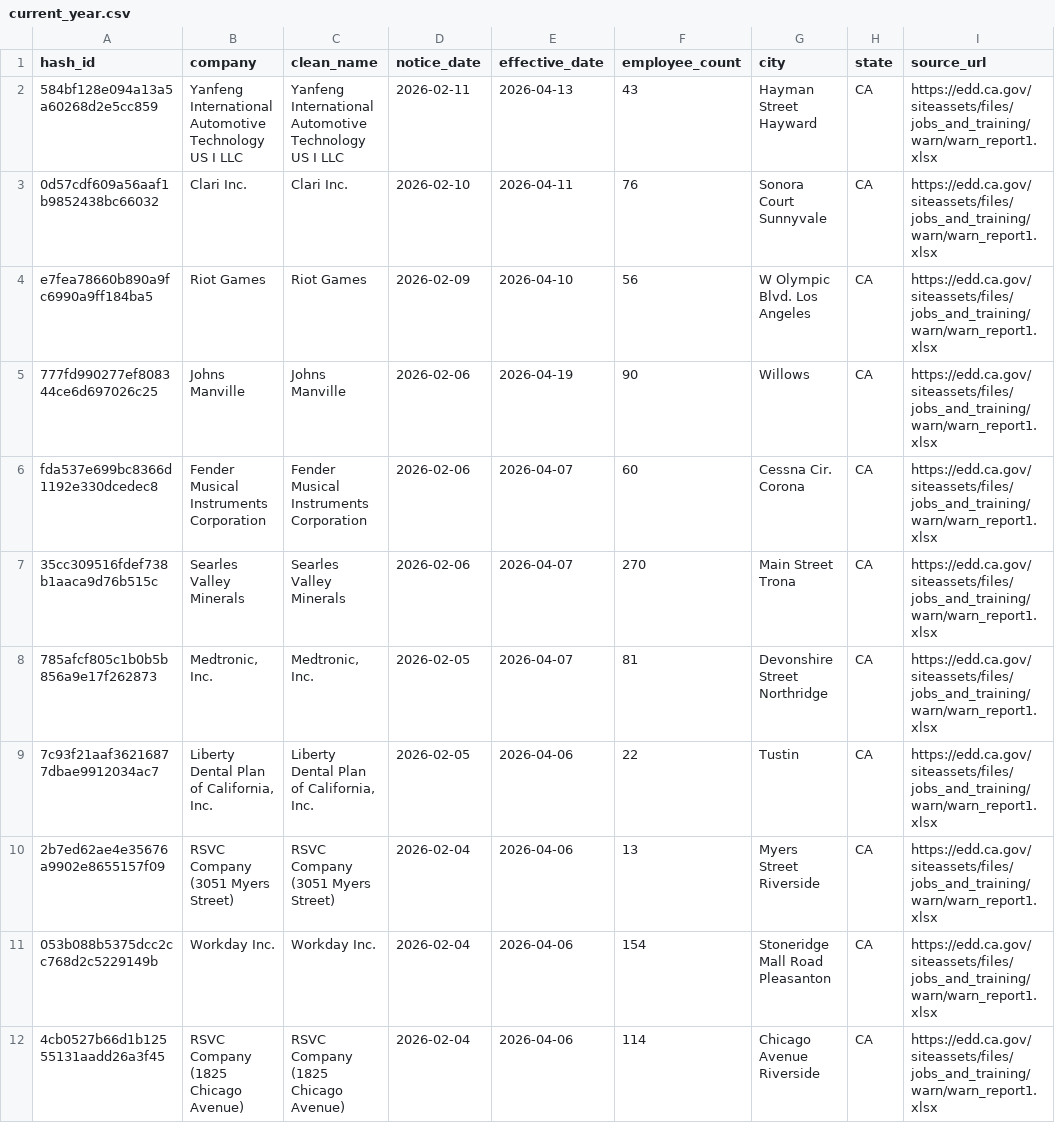
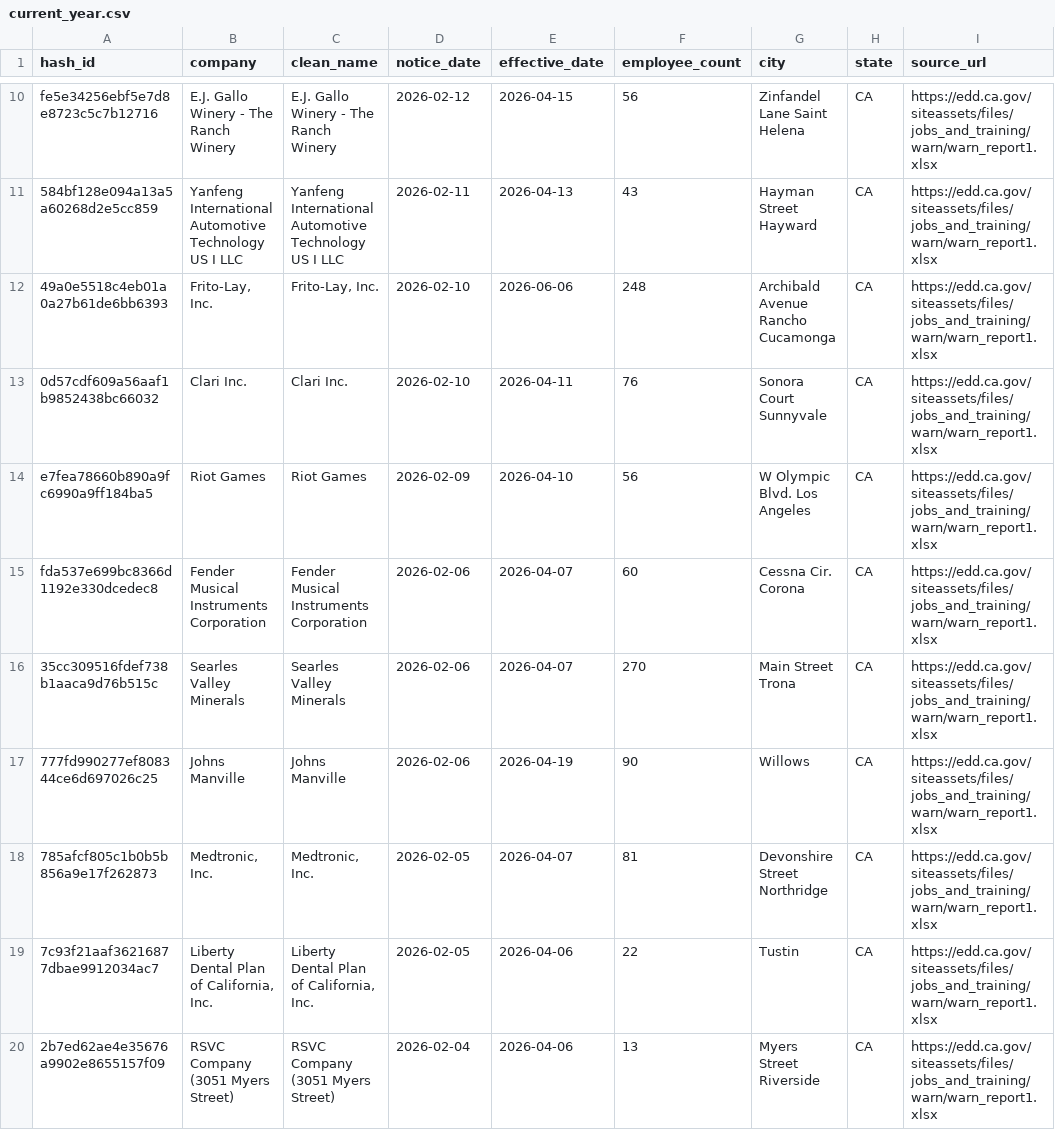
Before and after one commit to brpahari/Labar_Market_WARN, a CSV file: site/current_year.csv, drawn as a sheet; only a part is shown, gaps mark what is left out; the shorter side is filled out with more unchanged rows; the diff covers the shown part only.

```diff
--- a/site/current_year.csv
+++ b/site/current_year.csv
@@ -2,7 +10,9 @@ hash_id,company,clean_name,notice_date,effective_date,employee_count,city,state,
+fe5e34256ebf5e7d8e8723c5c7b12716,E.J. Gallo Winery - The Ranch Winery,E.J. Gallo Winery - The Ranch Winery,2026-02-12,2026-04-15,56,Zinfandel Lane Saint Helena,CA,https://edd.ca.gov/siteassets/files/jobs_and_training/warn/warn_report1.xlsx
 584bf128e094a13a5a60268d2e5cc859,Yanfeng International Automotive Technology US I LLC,Yanfeng International Automotive Technology US I LLC,2026-02-11,2026-04-13,43,Hayman Street Hayward,CA,https://edd.ca.gov/siteassets/files/jobs_and_training/warn/warn_report1.xlsx
+49a0e5518c4eb01a0a27b61de6bb6393,"Frito-Lay, Inc.","Frito-Lay, Inc.",2026-02-10,2026-06-06,248,Archibald Avenue Rancho Cucamonga,CA,https://edd.ca.gov/siteassets/files/jobs_and_training/warn/warn_report1.xlsx
 0d57cdf609a56aaf1b9852438bc66032,Clari Inc.,Clari Inc.,2026-02-10,2026-04-11,76,Sonora Court Sunnyvale,CA,https://edd.ca.gov/siteassets/files/jobs_and_training/warn/warn_report1.xlsx
 e7fea78660b890a9fc6990a9ff184ba5,Riot Games,Riot Games,2026-02-09,2026-04-10,56,W Olympic Blvd. Los Angeles,CA,https://edd.ca.gov/siteassets/files/jobs_and_training/warn/warn_report1.xlsx
-777fd990277ef808344ce6d697026c25,Johns Manville,Johns Manville,2026-02-06,2026-04-19,90,Willows,CA,https://edd.ca.gov/siteassets/files/jobs_and_training/warn/warn_report1.xlsx
 fda537e699bc8366d1192e330dcedec8,Fender Musical Instruments Corporation,Fender Musical Instruments Corporation,2026-02-06,2026-04-07,60,Cessna Cir. Corona,CA,https://edd.ca.gov/siteassets/files/jobs_and_training/warn/warn_report1.xlsx
 35cc309516fdef738b1aaca9d76b515c,Searles Valley Minerals,Searles Valley Minerals,2026-02-06,2026-04-07,270,Main Street Trona,CA,https://edd.ca.gov/siteassets/files/jobs_and_training/warn/warn_report1.xlsx
+777fd990277ef808344ce6d697026c25,Johns Manville,Johns Manville,2026-02-06,2026-04-19,90,Willows,CA,https://edd.ca.gov/siteassets/files/jobs_and_training/warn/warn_report1.xlsx
 785afcf805c1b0b5b856a9e17f262873,"Medtronic, Inc.","Medtronic, Inc.",2026-02-05,2026-04-07,81,Devonshire Street Northridge,CA,https://edd.ca.gov/siteassets/files/jobs_and_training/warn/warn_report1.xlsx
```
Also changed, not shown: 8 added rows and 55 moved rows elsewhere in this file, data/ca/2026.csv, 1 other file.
